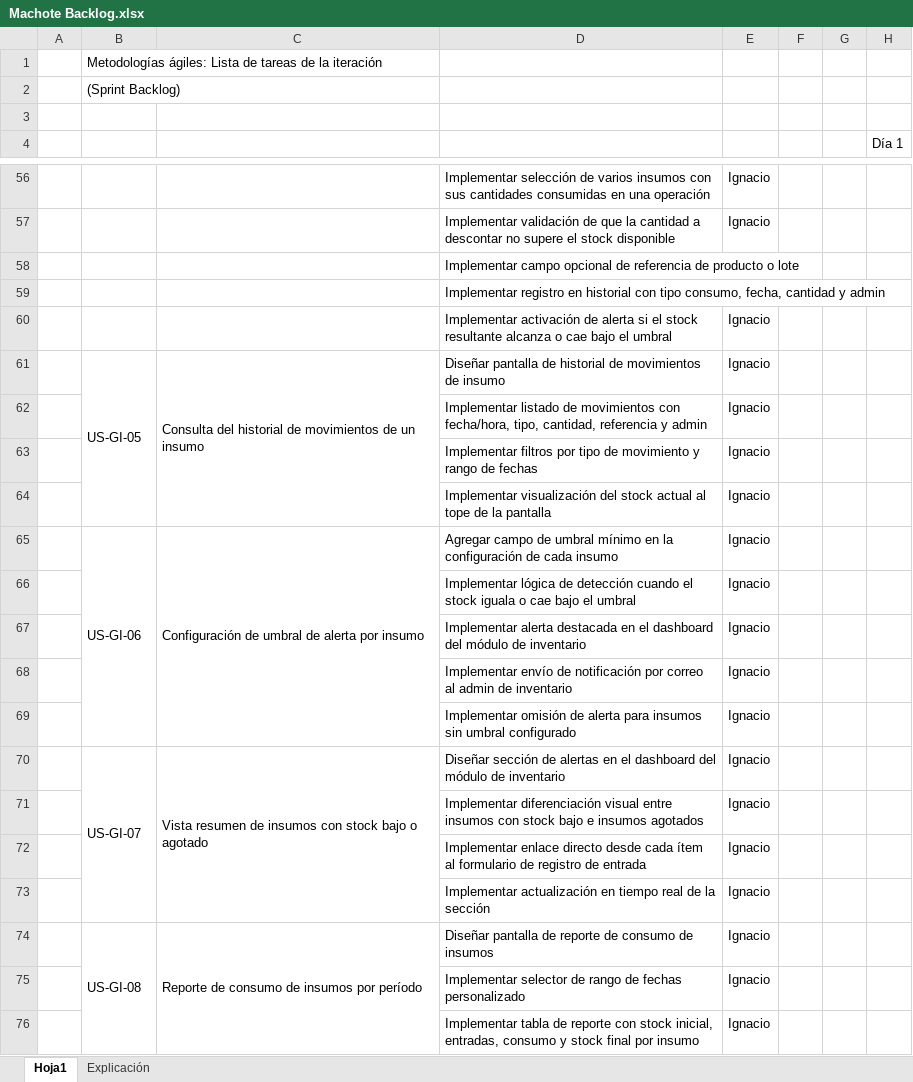
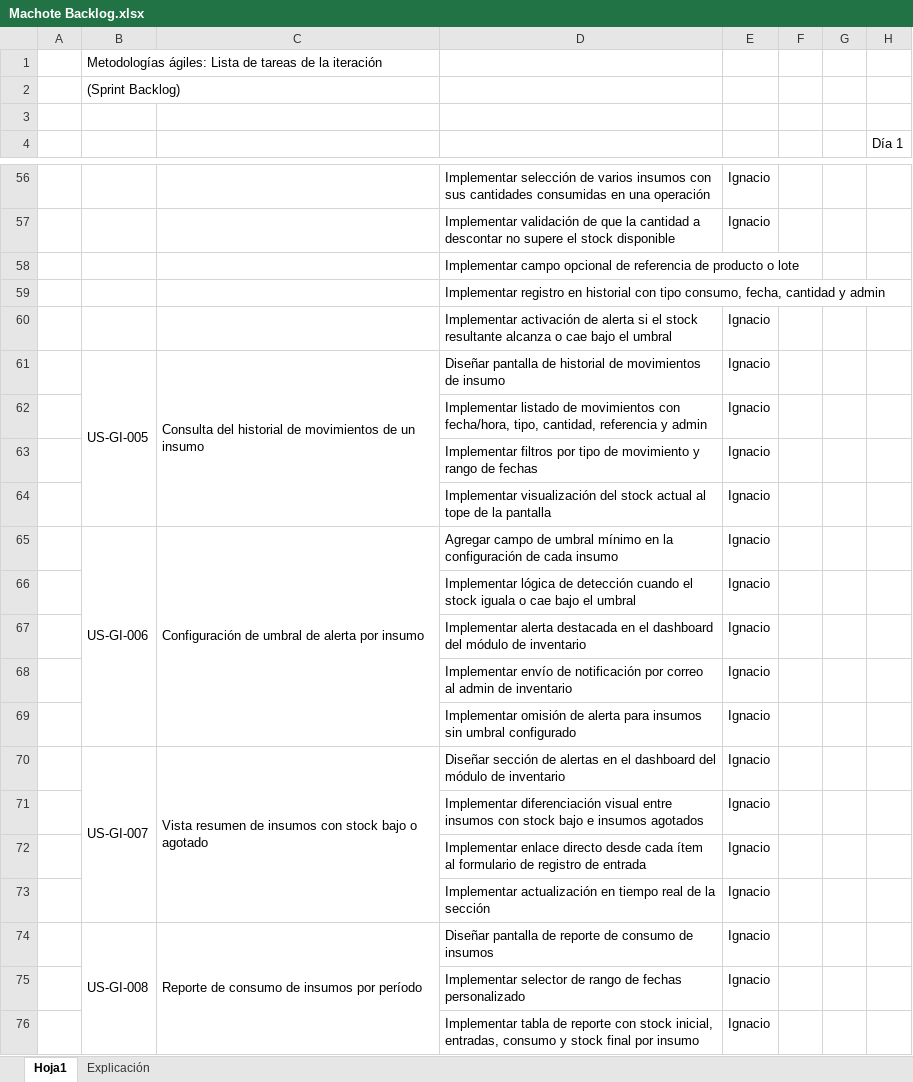
Before and after one commit to Jonathansl17/ecommerce-admin, an Excel workbook: docs/Machote Backlog.xlsx, sheet Hoja1, drawn as a sheet; only a part is shown, gaps mark what is left out; values as stored, in another font and other column widths than the file's, no cell formats; charts and pictures not drawn; the diff covers the shown part only; the diff names each change by its address in the sheet, - before the commit and + after, or states it on an @@ line.

```diff
--- a/docs/Machote Backlog.xlsx (sheet Hoja1)
+++ b/docs/Machote Backlog.xlsx (sheet Hoja1)
-B61: US-GI-05
+B61: US-GI-005
-B65: US-GI-06
+B65: US-GI-006
-B70: US-GI-07
+B70: US-GI-007
-B74: US-GI-08
+B74: US-GI-008
```
Also changed, not shown: 4 edited cells elsewhere in this sheet, cell formats, charts or pictures.
